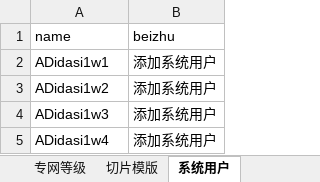
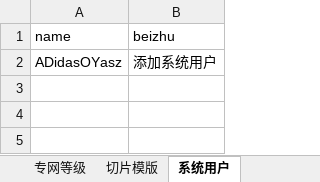
Before and after one commit to manito-666/Unittest_UItest, an Excel workbook: util/data.xlsx, sheet 系统用户, drawn as a sheet; values as stored, in another font and other column widths than the file's, no borders; the diff names each change by its address in the sheet, - before the commit and + after, or states it on an @@ line.

```diff
--- a/util/data.xlsx (sheet 系统用户)
+++ b/util/data.xlsx (sheet 系统用户)
-A2 (name): ADidasi1w1
+A2 (name): ADidasOYasz
-row 3: ADidasi1w2 | 添加系统用户
-row 4: ADidasi1w3 | 添加系统用户
-row 5: ADidasi1w4 | 添加系统用户
```
Also changed, not shown: sheet 专网租户, sheet 终端用户, sheet 专网等级, sheet 切片模版, sheet 业务, sheet 场景.
